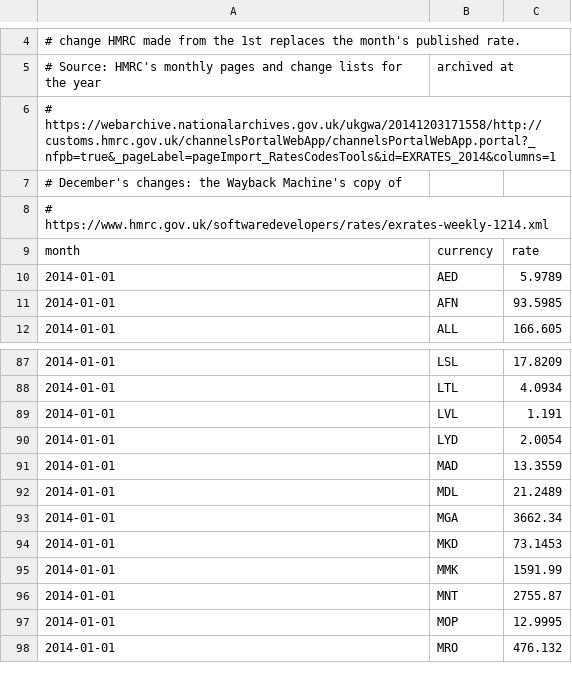
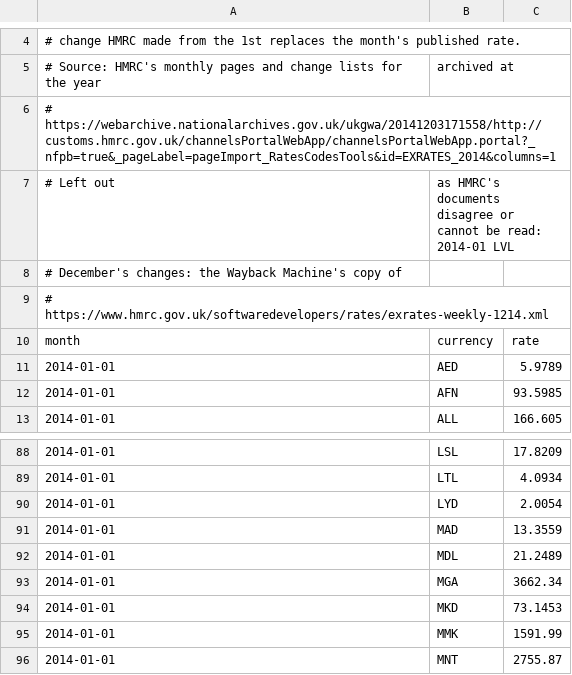
Before and after one commit to cgt-calc/capital-gains-calculator, a CSV file: cgt_calc/resources/hmrc_exchange_rates/2014.csv, drawn as a sheet; only a part is shown, gaps mark what is left out; the shorter side is filled out with more unchanged rows.

Commit message:
Leave out rows HMRC filled in for another currency: the euro under an old code, and a change on the wrong row

```diff
--- a/cgt_calc/resources/hmrc_exchange_rates/2014.csv
+++ b/cgt_calc/resources/hmrc_exchange_rates/2014.csv
@@ -6,2 +6,3 @@
 # https://webarchive.nationalarchives.gov.uk/ukgwa/20141203171558/http://customs.hmrc.gov.uk/channelsPortalWebApp/channelsPortalWebApp.portal?_nfpb=true&_pageLabel=pageImport_RatesCodesTools&id=EXRATES_2014&columns=1
+# Left out, as HMRC's documents disagree or cannot be read: 2014-01 LVL
 # December's changes: the Wayback Machine's copy of
@@ -88,3 +89,2 @@ month,currency,rate
 2014-01-01,LTL,4.0934
-2014-01-01,LVL,1.191
 2014-01-01,LYD,2.0054
```
Also changed, not shown: cgt_calc/resources/hmrc_exchange_rates/2008.csv, cgt_calc/resources/hmrc_exchange_rates/2009.csv, 1 other file.
